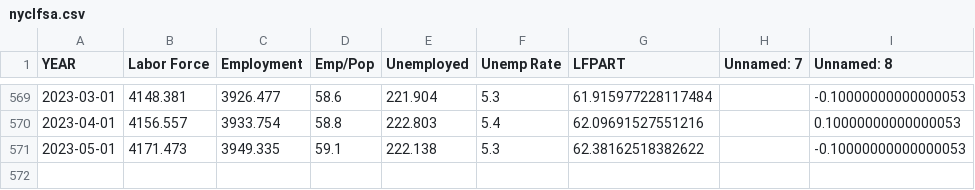
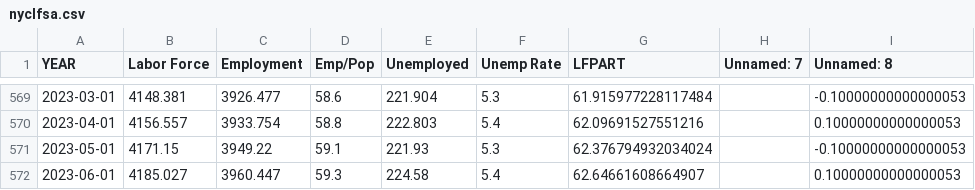
Before and after one commit to zhik/nyc_stats, a CSV file: nyclfsa.csv, drawn as a sheet; only a part is shown, gaps mark what is left out.

Commit message:
Update data

```diff
--- a/nyclfsa.csv
+++ b/nyclfsa.csv
@@ -570,2 +570,3 @@ YEAR,Labor Force,Employment,Emp/Pop,Unemployed,Unemp Rate,LFPART,Unnamed: 7,Unna
 2023-04-01,4156.557,3933.754,58.8,222.803,5.4,62.09691527551216,,0.10000000000000053
-2023-05-01,4171.473,3949.335,59.1,222.138,5.3,62.38162518382622,,-0.10000000000000053
+2023-05-01,4171.15,3949.22,59.1,221.93,5.3,62.376794932034024,,-0.10000000000000053
+2023-06-01,4185.027,3960.447,59.3,224.58,5.4,62.64661608664907,,0.10000000000000053
```
Also changed, not shown: 2020-2022vs2019_Reopened_Seated_Diner_Data.csv, laus_sa_city.csv, 3 other files.
